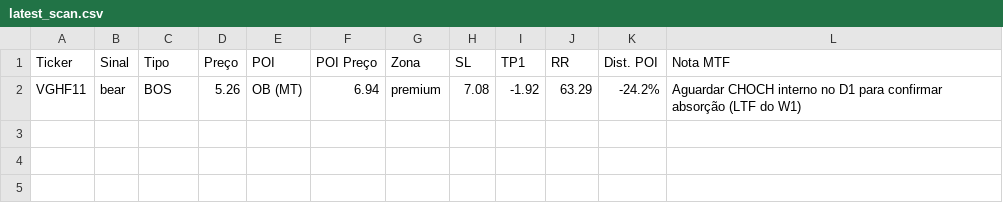
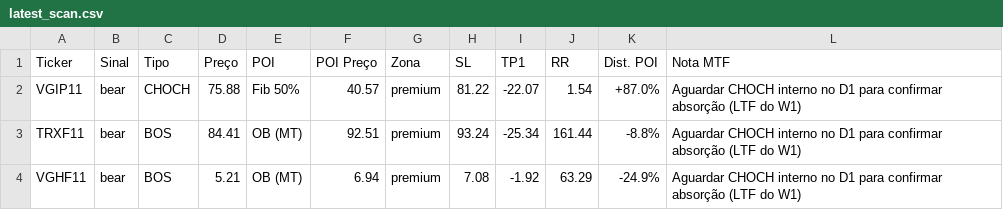
Before and after one commit to julianimmj/week-screener-smc, a CSV file: latest_scan.csv, drawn as a sheet.

```diff
--- a/latest_scan.csv
+++ b/latest_scan.csv
@@ -1,2 +1,4 @@
 Ticker,Sinal,Tipo,Preço,POI,POI Preço,Zona,SL,TP1,RR,Dist. POI,Nota MTF
-VGHF11,bear,BOS,5.26,OB (MT),6.94,premium,7.08,-1.92,63.29,-24.2%,Aguardar CHOCH interno no D1 para confirmar absorção (LTF do W1)
+VGIP11,bear,CHOCH,75.88,Fib 50%,40.57,premium,81.22,-22.07,1.54,+87.0%,Aguardar CHOCH interno no D1 para confirmar absorção (LTF do W1)
+TRXF11,bear,BOS,84.41,OB (MT),92.51,premium,93.24,-25.34,161.44,-8.8%,Aguardar CHOCH interno no D1 para confirmar absorção (LTF do W1)
+VGHF11,bear,BOS,5.21,OB (MT),6.94,premium,7.08,-1.92,63.29,-24.9%,Aguardar CHOCH interno no D1 para confirmar absorção (LTF do W1)
```
Also changed, not shown: 1 other file.
